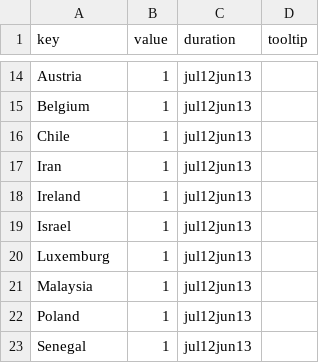
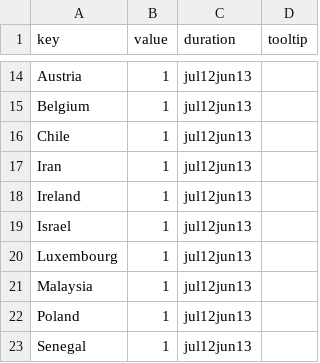
Before and after one commit to wikimedia/wikimedia-TransparencyReport, a CSV file: source/data/where_from.csv, drawn as a sheet; only a part is shown, gaps mark what is left out.

```diff
--- a/source/data/where_from.csv
+++ b/source/data/where_from.csv
@@ -19,3 +19,3 @@ Ireland,1,jul12jun13
 Israel,1,jul12jun13
-Luxemburg,1,jul12jun13
+Luxembourg,1,jul12jun13
 Malaysia,1,jul12jun13
```
Also changed, not shown: source/data/dmca_requests.csv, 30 other files.
